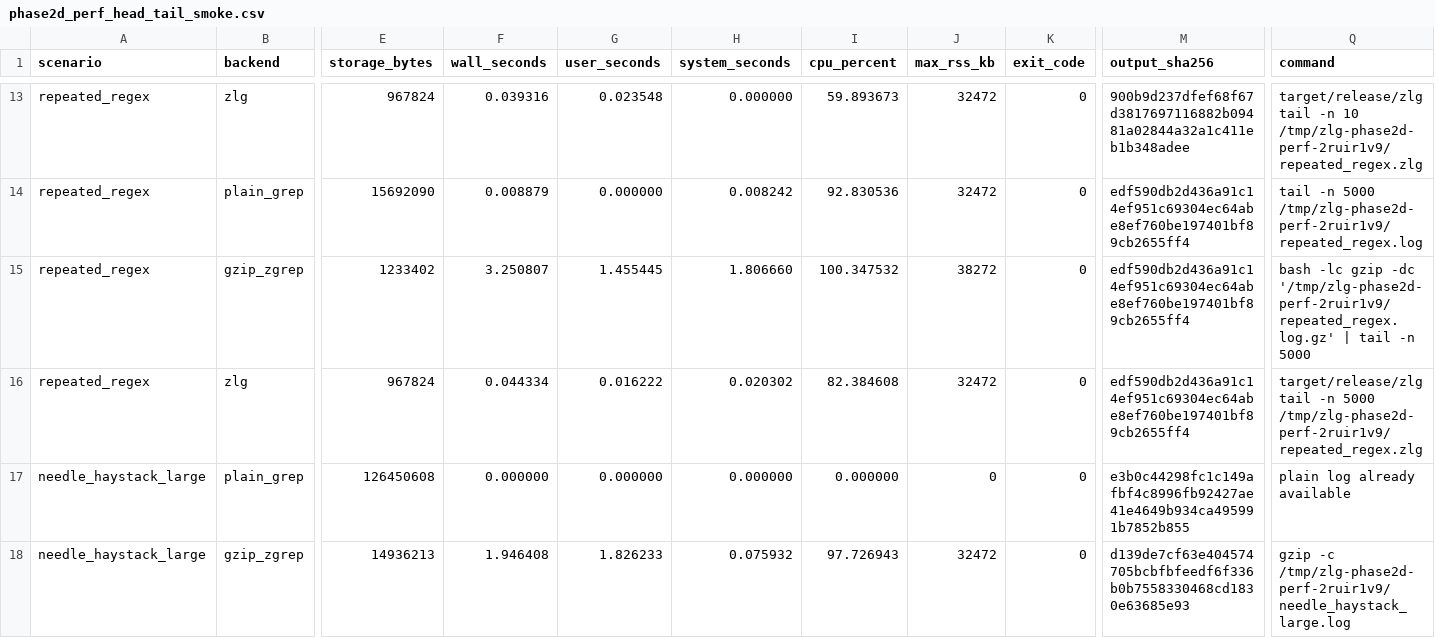
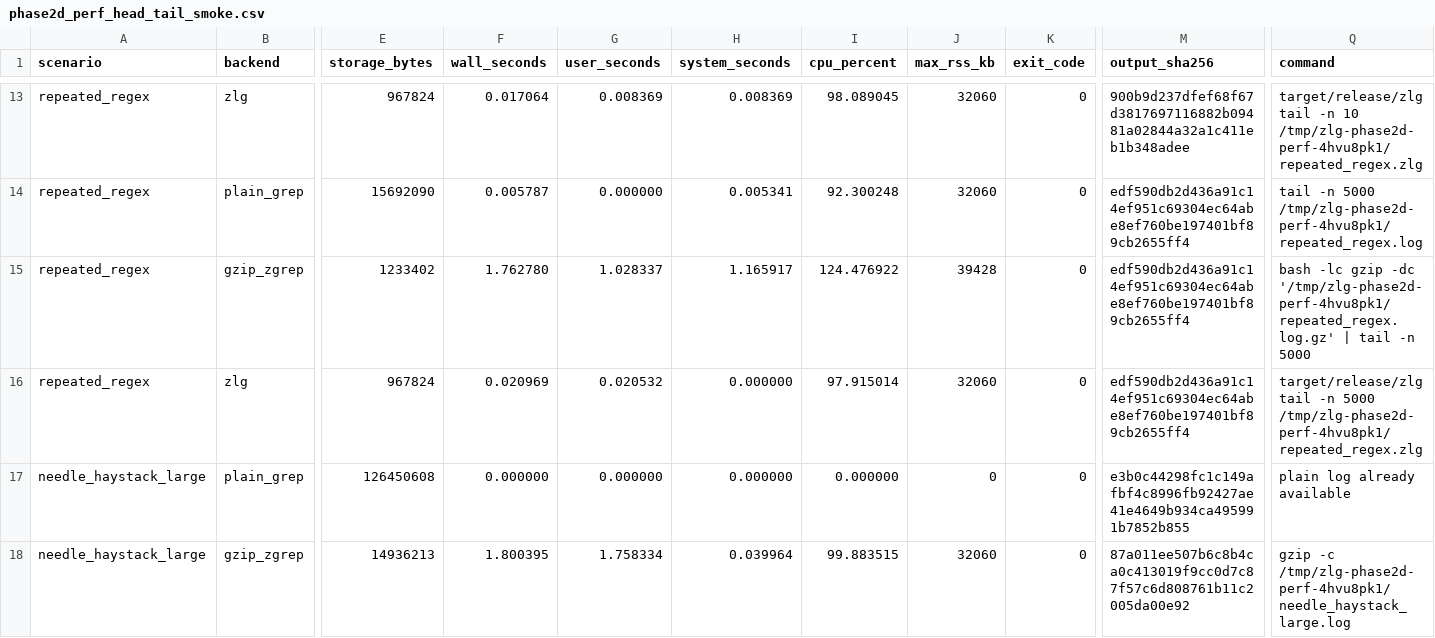
Before and after one commit to rswestmoreland/zlg, a CSV file: validation_results/phase2d_perf_head_tail_smoke.csv, drawn as a sheet; only a part is shown, gaps mark what is left out; the diff covers the shown part only; the diff names each change by its address in the sheet, - before the commit and + after, or states it on an @@ line.

```diff
--- a/validation_results/phase2d_perf_head_tail_smoke.csv
+++ b/validation_results/phase2d_perf_head_tail_smoke.csv
-F13 (wall_seconds): 0.039316
+F13 (wall_seconds): 0.017064
-G13 (user_seconds): 0.023548
+G13 (user_seconds): 0.008369
-H13 (system_seconds): 0.000000
+H13 (system_seconds): 0.008369
-I13 (cpu_percent): 59.893673
+I13 (cpu_percent): 98.089045
-J13:J14 (max_rss_kb): 32472
+J13:J14 (max_rss_kb): 32060
-Q13 (command): …-n 10 /tmp/zlg-phase2d-perf-2ruir1v9/repeated_regex.zlg
+Q13 (command): …-n 10 /tmp/zlg-phase2d-perf-4hvu8pk1/repeated_regex.zlg
-F14 (wall_seconds): 0.008879
+F14 (wall_seconds): 0.005787
-H14 (system_seconds): 0.008242
+H14 (system_seconds): 0.005341
-I14 (cpu_percent): 92.830536
+I14 (cpu_percent): 92.300248
-Q14 (command): …-n 5000 /tmp/zlg-phase2d-perf-2ruir1v9/repeated_regex.log
+Q14 (command): …-n 5000 /tmp/zlg-phase2d-perf-4hvu8pk1/repeated_regex.log
-F15 (wall_seconds): 3.250807
+F15 (wall_seconds): 1.762780
-G15 (user_seconds): 1.455445
+G15 (user_seconds): 1.028337
-H15 (system_seconds): 1.806660
+H15 (system_seconds): 1.165917
-I15 (cpu_percent): 100.347532
+I15 (cpu_percent): 124.476922
-J15 (max_rss_kb): 38272
+J15 (max_rss_kb): 39428
-Q15 (command): …gzip -dc '/tmp/zlg-phase2d-perf-2ruir1v9/repeated_regex.log.gz' | tail…
+Q15 (command): …gzip -dc '/tmp/zlg-phase2d-perf-4hvu8pk1/repeated_regex.log.gz' | tail…
-F16 (wall_seconds): 0.044334
+F16 (wall_seconds): 0.020969
-G16 (user_seconds): 0.016222
+G16 (user_seconds): 0.020532
-H16 (system_seconds): 0.020302
+H16 (system_seconds): 0.000000
-I16 (cpu_percent): 82.384608
+I16 (cpu_percent): 97.915014
-J16 (max_rss_kb): 32472
+J16 (max_rss_kb): 32060
-Q16 (command): …-n 5000 /tmp/zlg-phase2d-perf-2ruir1v9/repeated_regex.zlg
+Q16 (command): …-n 5000 /tmp/zlg-phase2d-perf-4hvu8pk1/repeated_regex.zlg
-F18 (wall_seconds): 1.946408
+F18 (wall_seconds): 1.800395
-G18 (user_seconds): 1.826233
+G18 (user_seconds): 1.758334
-H18 (system_seconds): 0.075932
+H18 (system_seconds): 0.039964
-I18 (cpu_percent): 97.726943
+I18 (cpu_percent): 99.883515
-J18 (max_rss_kb): 32472
+J18 (max_rss_kb): 32060
-M18 (output_sha256): d139de7cf63e404574705bcbfbfeedf6f336b0b7558330468cd1830e63685e93
+M18 (output_sha256): 87a011ee507b6c8b4ca0c413019f9cc0d7c87f57c6d808761b11c2005da00e92
-Q18 (command): gzip -c /tmp/zlg-phase2d-perf-2ruir1v9/needle_haystack_large.log
+Q18 (command): gzip -c /tmp/zlg-phase2d-perf-4hvu8pk1/needle_haystack_large.log
```
Also changed, not shown: 135 edited cells elsewhere in this file, validation_results/phase2e_perf_modes_head_tail_smoke.csv, validation_results/phase2g_archive_hardening.csv, 9 other files.
